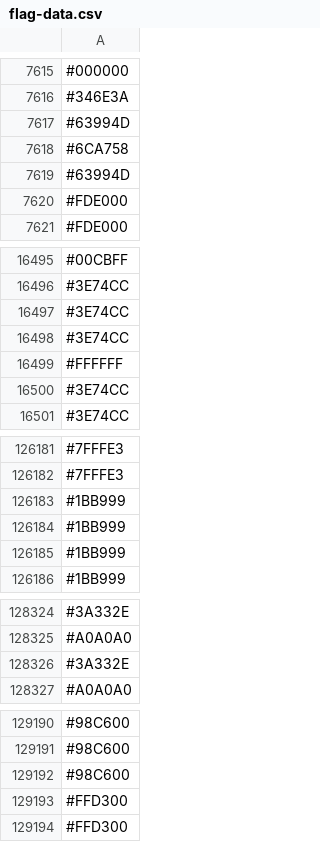
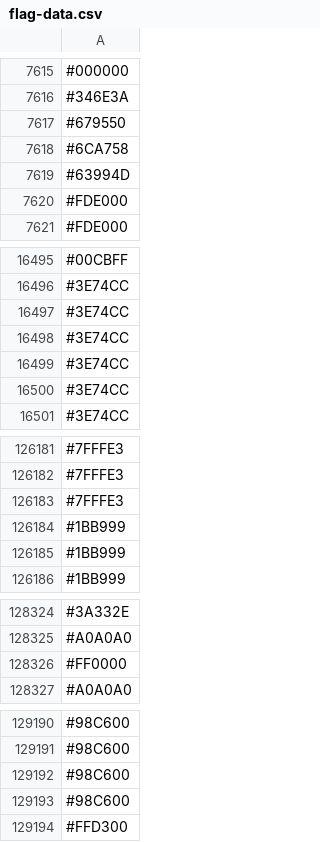
Before and after one commit to capsuleman/dirtybiology-flag-versioning, a CSV file: flag-data.csv, drawn as a sheet; only a part is shown, gaps mark what is left out; the diff covers the shown part only.

```diff
--- a/flag-data.csv
+++ b/flag-data.csv
@@ -7616,3 +7616,3 @@
 #346E3A
-#63994D
+#679550
 #6CA758
@@ -16498,3 +16498,3 @@
 #3E74CC
-#FFFFFF
+#3E74CC
 #3E74CC
@@ -126182,3 +126182,3 @@
 #7FFFE3
-#1BB999
+#7FFFE3
 #1BB999
@@ -128325,3 +128325,3 @@
 #A0A0A0
-#3A332E
+#FF0000
 #A0A0A0
@@ -129192,3 +129192,3 @@
 #98C600
-#FFD300
+#98C600
 #FFD300
```
Also changed, not shown: other rows of this file.
